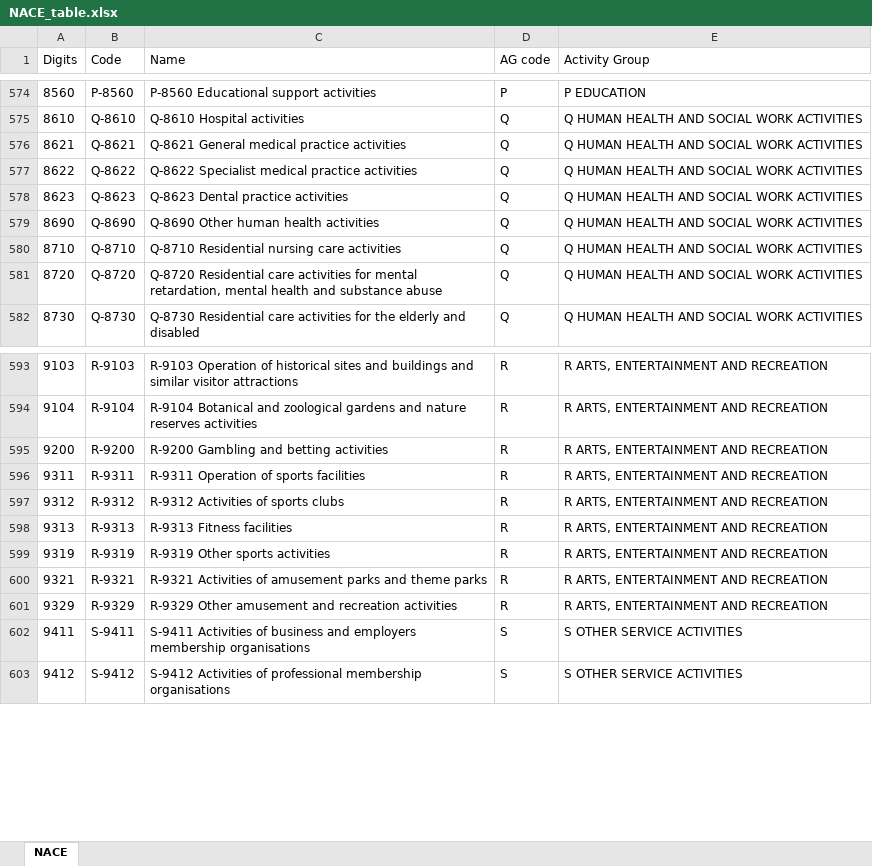
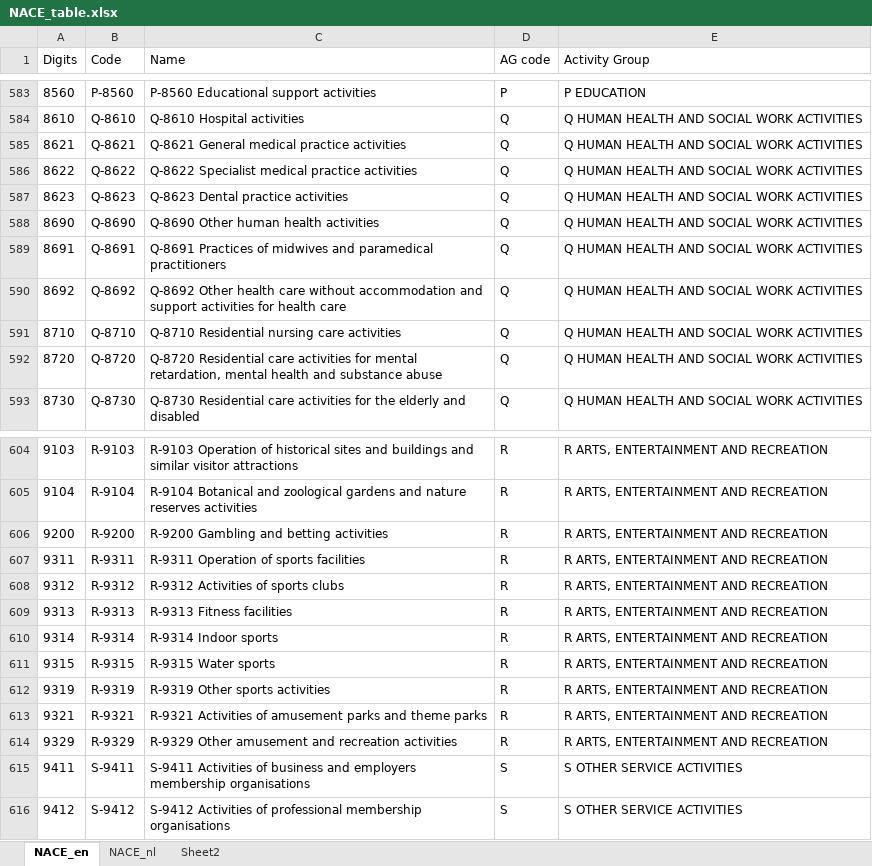
Before and after one commit to rusne/geoFluxus, an Excel workbook: Public_data/NACE_table.xlsx, sheet NACE_en, drawn as a sheet; only a part is shown, gaps mark what is left out; values as stored, in another font and other column widths than the file's, no borders; the diff covers the shown part only; the diff names each change by its address in the sheet, - before the commit and + after, or states it on an @@ line.

```diff
--- a/Public_data/NACE_table.xlsx (sheet NACE_en)
+++ b/Public_data/NACE_table.xlsx (sheet NACE_en)
-sheet tab: NACE
+sheet tab: NACE_en
+sheet tab: NACE_nl
+sheet tab: Sheet2
+row 589: 8691 | Q-8691 | Q-8691 Practices of midwives and paramedical practitioners | Q | Q HUMAN HEALTH AND SOCIAL WORK ACTIVITIES
+row 590: 8692 | Q-8692 | Q-8692 Other health care without accommodation and support activities for health care | Q | Q HUMAN HEALTH AND SOCIAL WORK ACTIVITIES
+row 610: 9314 | R-9314 | R-9314 Indoor sports | R | R ARTS, ENTERTAINMENT AND RECREATION
+row 611: 9315 | R-9315 | R-9315 Water sports | R | R ARTS, ENTERTAINMENT AND RECREATION
```
Also changed, not shown: 10 added rows, 2 removed rows and 9 edited cells elsewhere in this sheet, formulas that keep their value, Public_data/Exports_FW_part1/Export_LMA_compositions.xlsx, Public_data/Exports_FW_part1/actor_roles_summary.xlsx, 12 other files.
